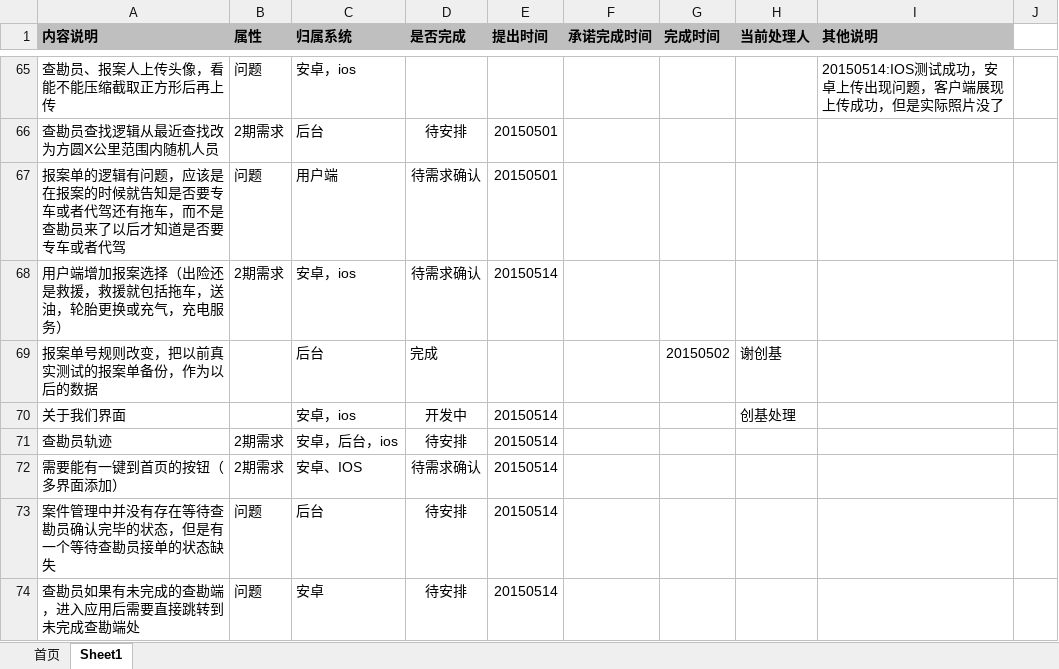
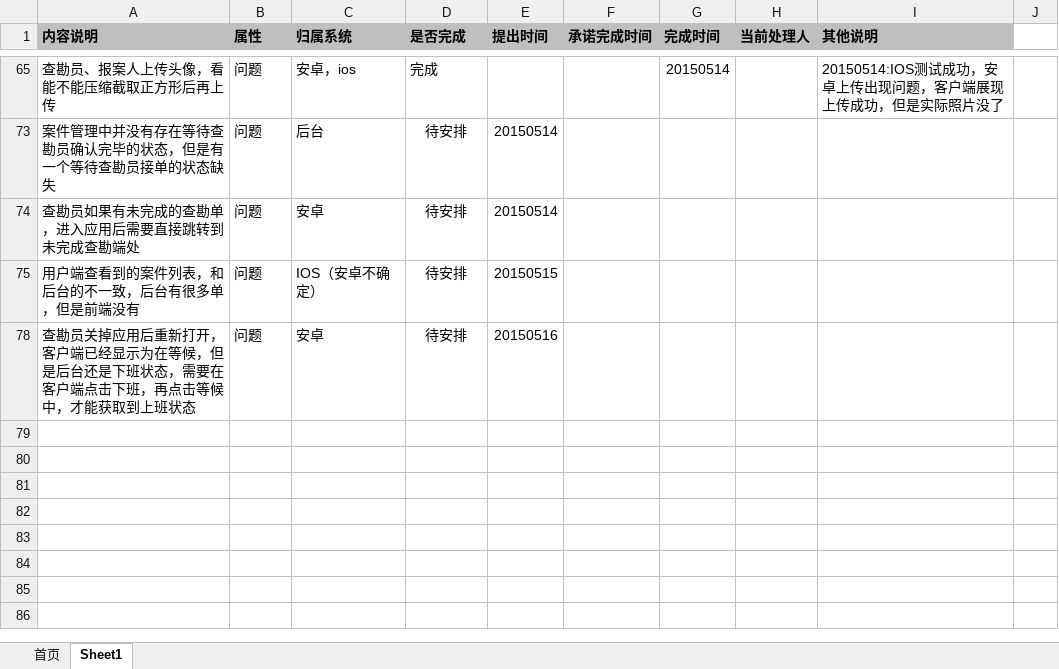
Before and after one commit to virgilchen/wsb, an Excel workbook: 问题跟进列表/E车险需求和问题列表.xlsx, sheet Sheet1, drawn as a sheet; only a part is shown, gaps mark what is left out; values as stored, in another font and other column widths than the file's, no borders; removed rows and columns are numbered as before the commit, all else as after; the diff covers the shown part only; the diff names each change by its address in the sheet, - before the commit and + after, or states it on an @@ line.

```diff
--- a/问题跟进列表/E车险需求和问题列表.xlsx (sheet Sheet1)
+++ b/问题跟进列表/E车险需求和问题列表.xlsx (sheet Sheet1)
-D65 (是否完成): (empty)
+D65 (是否完成): 完成
-G65 (完成时间): (empty)
+G65 (完成时间): 20150514
@@ row 66 hidden: 查勘员查找逻辑从最近查找改为方圆X公里范围内随机人员 | 2期需求 | 后台 | 待安排 | 20150501 @@
@@ row 67 hidden: 报案单的逻辑有问题，应该是在报案的时候就告知是否要专车或者代驾还有拖车，而不是查勘员来了以后才知道是否要专车或者代驾 | 问题 | 用户端 | 待需求确认 | 20150501 @@
@@ row 68 hidden: 用户端增加报案选择（出险还是救援，救援就包括拖车，送油，轮胎更换或充气，充电服务） | 2期需求 | 安卓，ios | 待需求确认 | 20150514 @@
-row 69: 报案单号规则改变，把以前真实测试的报案单备份，作为以后的数据 |  | 后台 | 完成 |  |  | 20150502 | 谢创基
-row 70: 关于我们界面 |  | 安卓，ios | 开发中 | 20150514 |  |  | 创基处理
-row 71: 查勘员轨迹 | 2期需求 | 安卓，后台，ios | 待安排 | 20150514
@@ row 72 hidden: 需要能有一键到首页的按钮（多界面添加） | 2期需求 | 安卓、IOS | 待需求确认 | 20150514 @@
-A74 (内容说明): 查勘员如果有未完成的查勘端，进入应用后需要直接跳转到未完成查勘端处
+A74 (内容说明): 查勘员如果有未完成的查勘单，进入应用后需要直接跳转到未完成查勘端处
+row 75: 用户端查看到的案件列表，和后台的不一致，后台有很多单，但是前端没有 | 问题 | IOS（安卓不确定） | 待安排 | 20150515
+row 78: 查勘员关掉应用后重新打开，客户端已经显示为在等候，但是后台还是下班状态，需要在客户端点击下班，再点击等候中，才能获取到上班状态 | 问题 | 安卓 | 待安排 | 20150516
```
Also changed, not shown: 2 removed rows, 57 hidden or unhidden rows and 4 edited cells elsewhere in this sheet, sheet 首页, hidden cells.
